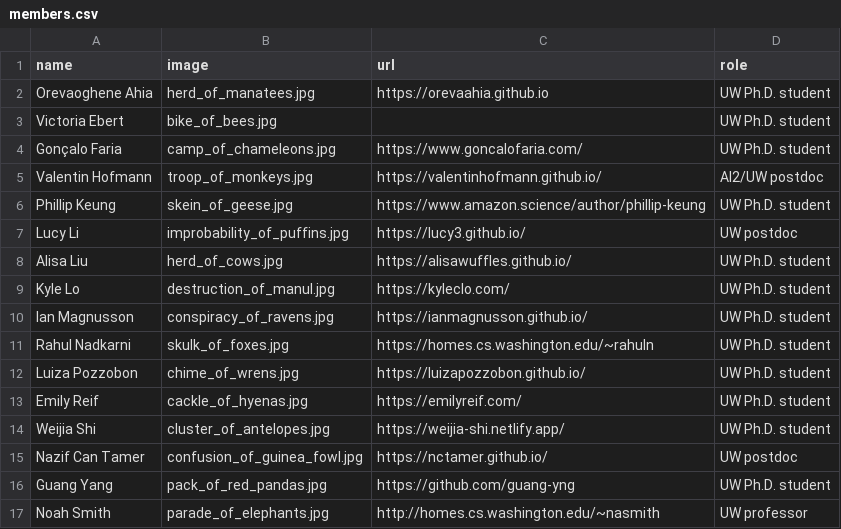
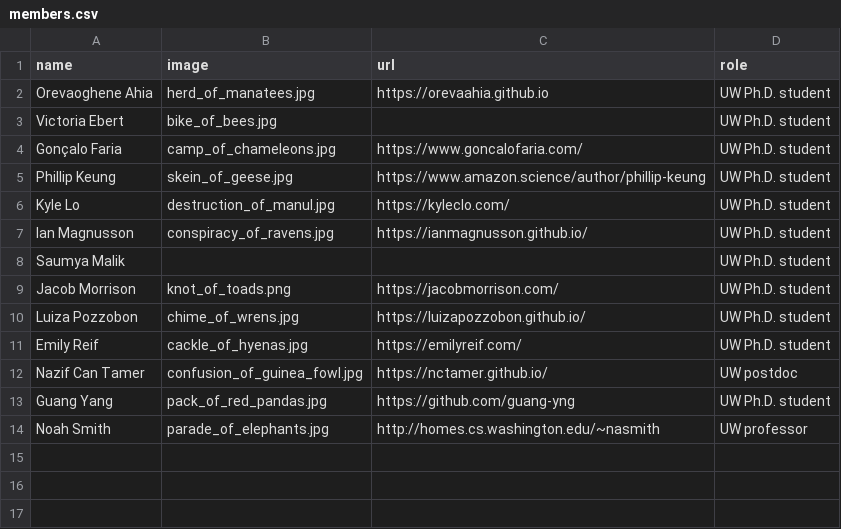
Before and after one commit to Noahs-ARK/Noahs-ARK.github.io, a CSV file: _data/members.csv, drawn as a sheet; removed rows and columns are numbered as before the commit, all else as after; the diff names each change by its address in the sheet, - before the commit and + after, or states it on an @@ line.

```diff
--- a/_data/members.csv
+++ b/_data/members.csv
-row 5: Valentin Hofmann | troop_of_monkeys.jpg | https://valentinhofmann.github.io/ | AI2/UW postdoc
-row 7: Lucy Li | improbability_of_puffins.jpg | https://lucy3.github.io/ | UW postdoc
-row 8: Alisa Liu | herd_of_cows.jpg | https://alisawuffles.github.io/ | UW Ph.D. student
-row 11: Rahul Nadkarni | skulk_of_foxes.jpg | https://homes.cs.washington.edu/~rahuln | UW Ph.D. student
+row 8: Saumya Malik |  |  | UW Ph.D. student
+row 9: Jacob Morrison | knot_of_toads.png | https://jacobmorrison.com/ | UW Ph.D. student
-row 14: Weijia Shi | cluster_of_antelopes.jpg | https://weijia-shi.netlify.app/ | UW Ph.D. student
```
Also changed, not shown: _data/mastersalumni.csv, _data/phdalumni.csv, 2 other files.
